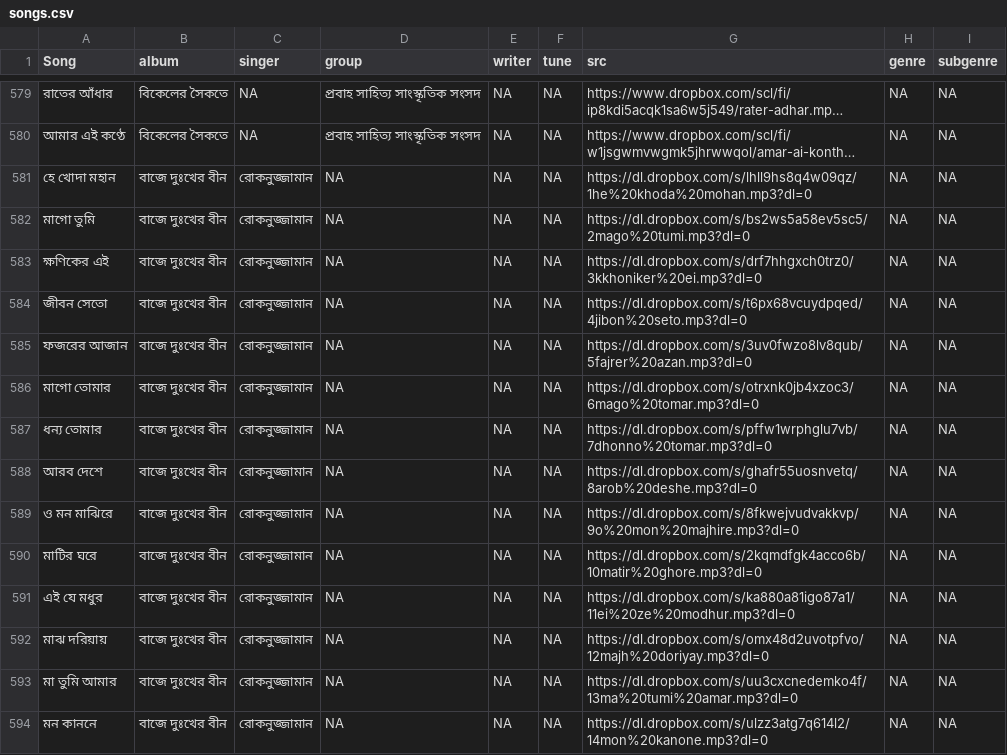
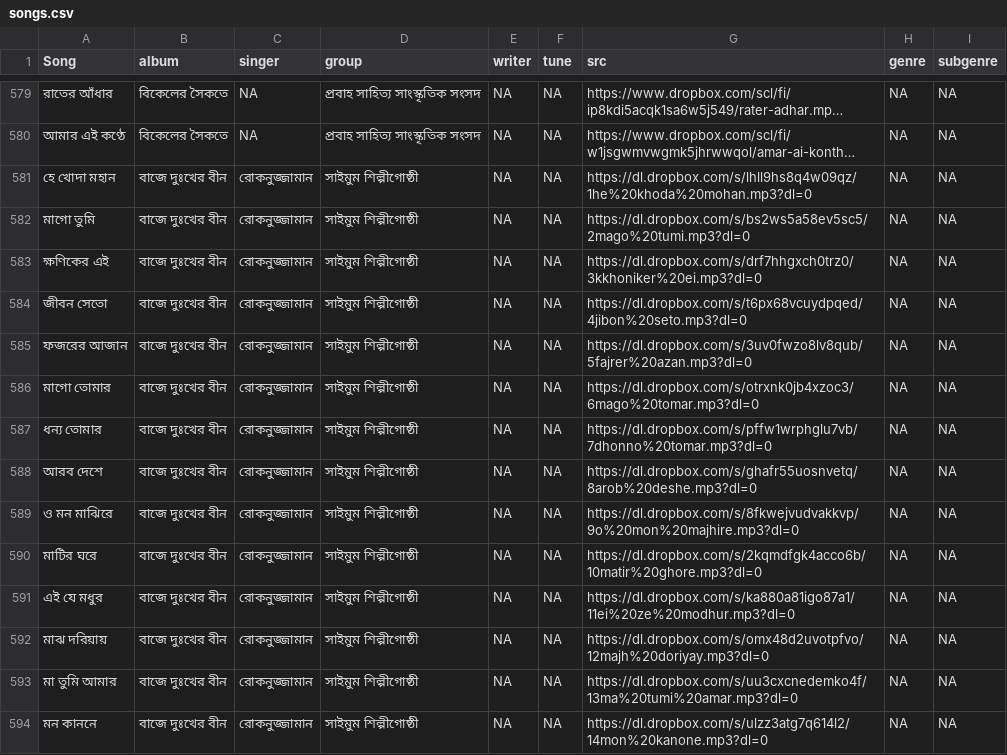
Before and after one commit to alomoy/songit, a CSV file: radio/songs.csv, drawn as a sheet; only a part is shown, gaps mark what is left out; long unchanged cells end in …; the diff covers the shown part only; the diff names each change by its address in the sheet, - before the commit and + after, or states it on an @@ line.

```diff
--- a/radio/songs.csv
+++ b/radio/songs.csv
-D581:D594 (group): NA
+D581:D594 (group): সাইমুম শিল্পীগোষ্ঠী
```
Also changed, not shown: 121 edited cells elsewhere in this file, 1 other file.
